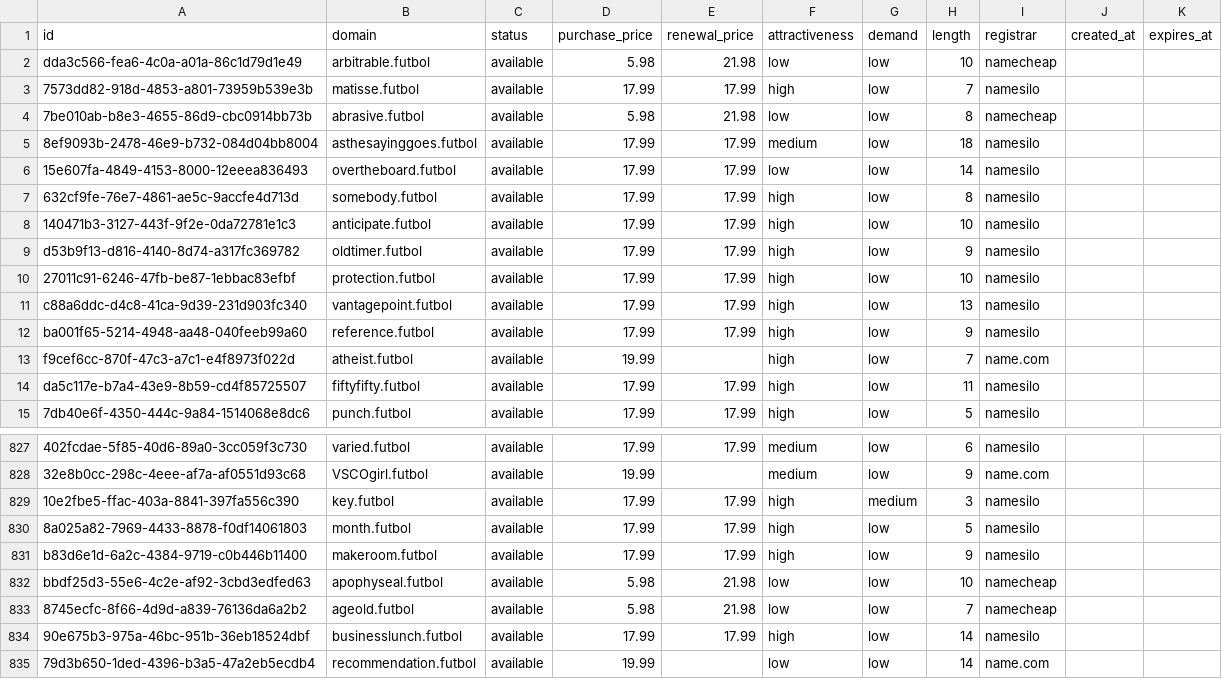
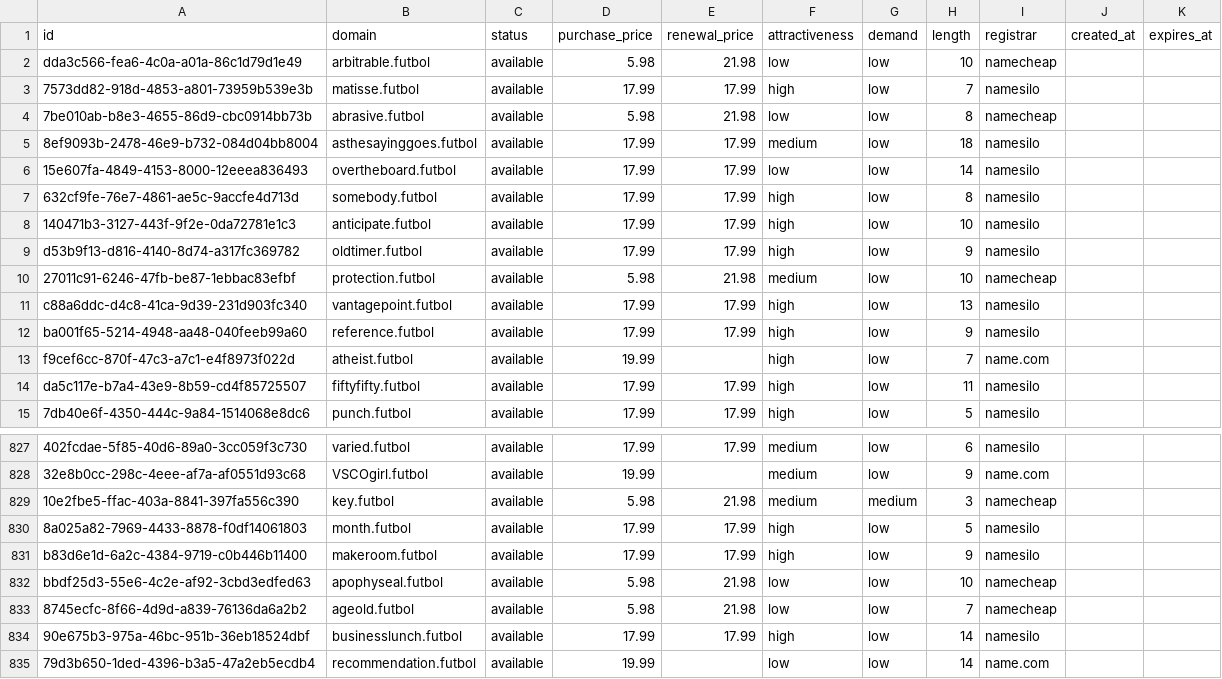
Before and after one commit to UniqueDomains/futbol-oneword-domains, a CSV file: futbol.csv, drawn as a sheet; only a part is shown, gaps mark what is left out; the diff names each change by its address in the sheet, - before the commit and + after, or states it on an @@ line.

Commit message:
Domains update

```diff
--- a/futbol.csv
+++ b/futbol.csv
-D10 (purchase_price): 17.99
+D10 (purchase_price): 5.98
-E10 (renewal_price): 17.99
+E10 (renewal_price): 21.98
-F10 (attractiveness): high
+F10 (attractiveness): medium
-I10 (registrar): namesilo
+I10 (registrar): namecheap
-D829 (purchase_price): 17.99
+D829 (purchase_price): 5.98
-E829 (renewal_price): 17.99
+E829 (renewal_price): 21.98
-F829 (attractiveness): high
+F829 (attractiveness): medium
-I829 (registrar): namesilo
+I829 (registrar): namecheap
```
Also changed, not shown: 4 other files.
